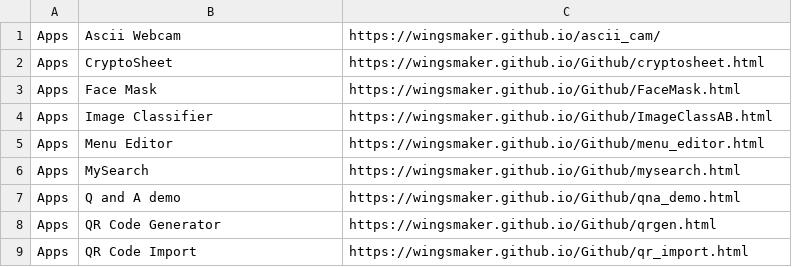
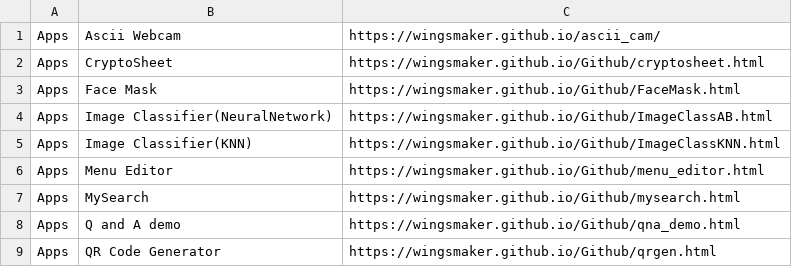
Before and after one commit to WingsMaker/Github, a CSV file: menu.csv, drawn as a sheet; only a part is shown; the shorter side is filled out with more unchanged rows.

```diff
--- a/menu.csv
+++ b/menu.csv
@@ -3,3 +3,4 @@ Apps,CryptoSheet,https://wingsmaker.github.io/Github/cryptosheet.html
 Apps,Face Mask,https://wingsmaker.github.io/Github/FaceMask.html
-Apps,Image Classifier,https://wingsmaker.github.io/Github/ImageClassAB.html
+Apps,Image Classifier(NeuralNetwork),https://wingsmaker.github.io/Github/ImageClassAB.html
+Apps,Image Classifier(KNN),https://wingsmaker.github.io/Github/ImageClassKNN.html
 Apps,Menu Editor,https://wingsmaker.github.io/Github/menu_editor.html
```
Also changed, not shown: 1 other file.
